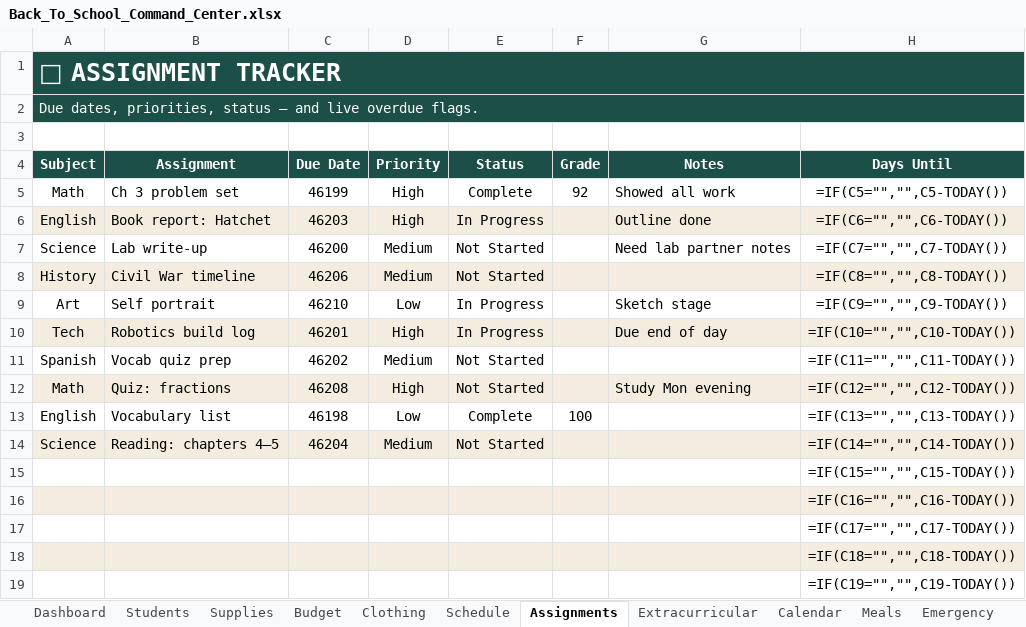
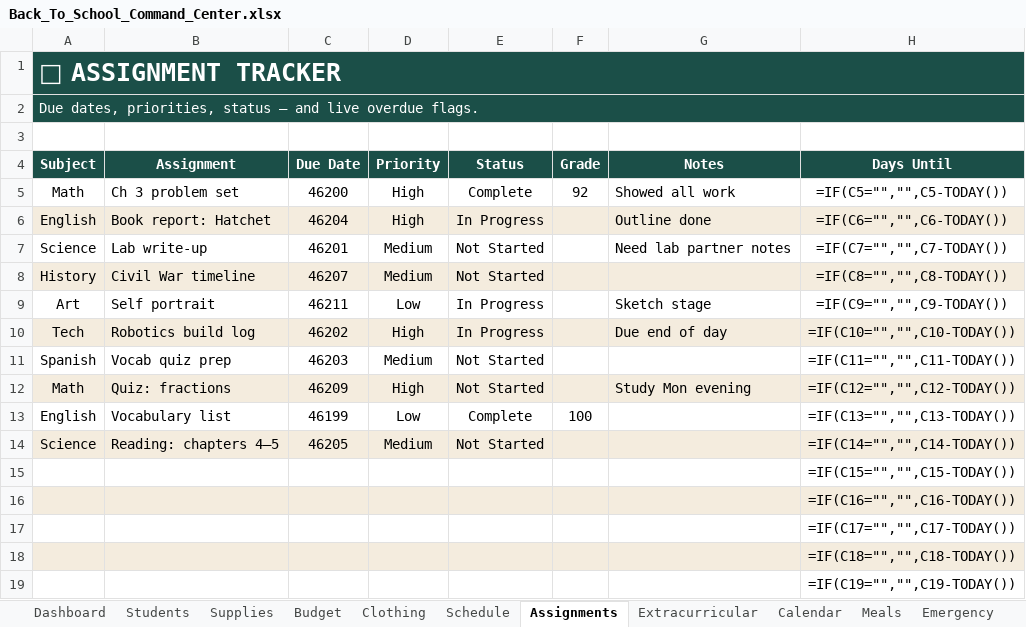
Before and after one commit to passivewealth02-cmd/Morning-tape, an Excel workbook: products/back-to-school-command-center/Back_To_School_Command_Center.xlsx, sheet Assignments, drawn as a sheet; only a part is shown; values as stored, in another font and other column widths than the file's, no borders; formulas without a stored value are shown as written; conditional formats not drawn; the diff names each change by its address in the sheet, - before the commit and + after, or states it on an @@ line.

```diff
--- a/products/back-to-school-command-center/Back_To_School_Command_Center.xlsx (sheet Assignments)
+++ b/products/back-to-school-command-center/Back_To_School_Command_Center.xlsx (sheet Assignments)
-C5 (Due Date): 46199
+C5 (Due Date): 46200
-C6 (Due Date): 46203
+C6 (Due Date): 46204
-C7 (Due Date): 46200
+C7 (Due Date): 46201
-C8 (Due Date): 46206
+C8 (Due Date): 46207
-C9 (Due Date): 46210
+C9 (Due Date): 46211
-C10 (Due Date): 46201
+C10 (Due Date): 46202
-C11 (Due Date): 46202
+C11 (Due Date): 46203
-C12 (Due Date): 46208
+C12 (Due Date): 46209
-C13 (Due Date): 46198
+C13 (Due Date): 46199
-C14 (Due Date): 46204
+C14 (Due Date): 46205
```
Also changed, not shown: charts or pictures, products/dividend-wealth-builder/Dividend_Wealth_Builder.xlsx, products/soccer-mom-command-center/Soccer_Mom_Command_Center.xlsx, 5 other files.
